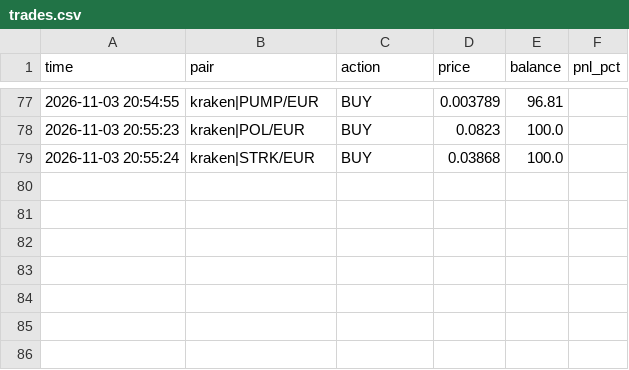
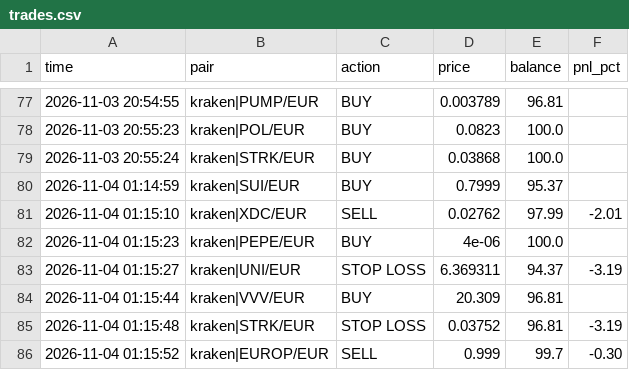
Before and after one commit to GoNowTaxi/Crypto_bot, a CSV file: trades.csv, drawn as a sheet; only a part is shown, gaps mark what is left out.

```diff
--- a/trades.csv
+++ b/trades.csv
@@ -79 +79,8 @@ time,pair,action,price,balance,pnl_pct
 2026-11-03 20:55:24,kraken|STRK/EUR,BUY,0.03868,100.0,
+2026-11-04 01:14:59,kraken|SUI/EUR,BUY,0.7999,95.37,
+2026-11-04 01:15:10,kraken|XDC/EUR,SELL,0.02762,97.99,-2.01
+2026-11-04 01:15:23,kraken|PEPE/EUR,BUY,4e-06,100.0,
+2026-11-04 01:15:27,kraken|UNI/EUR,STOP LOSS,6.369311,94.37,-3.19
+2026-11-04 01:15:44,kraken|VVV/EUR,BUY,20.309,96.81,
+2026-11-04 01:15:48,kraken|STRK/EUR,STOP LOSS,0.03752,96.81,-3.19
+2026-11-04 01:15:52,kraken|EUROP/EUR,SELL,0.999,99.7,-0.30
```
Also changed, not shown: 1 other file.
